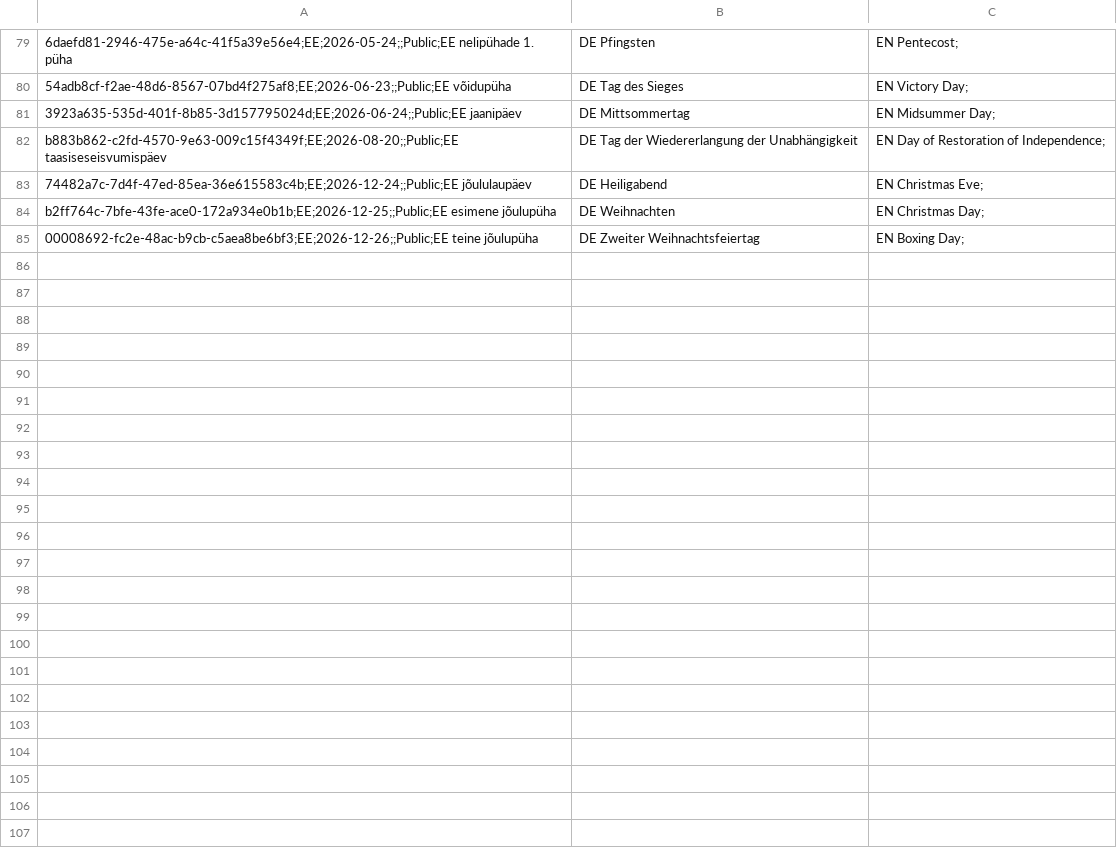
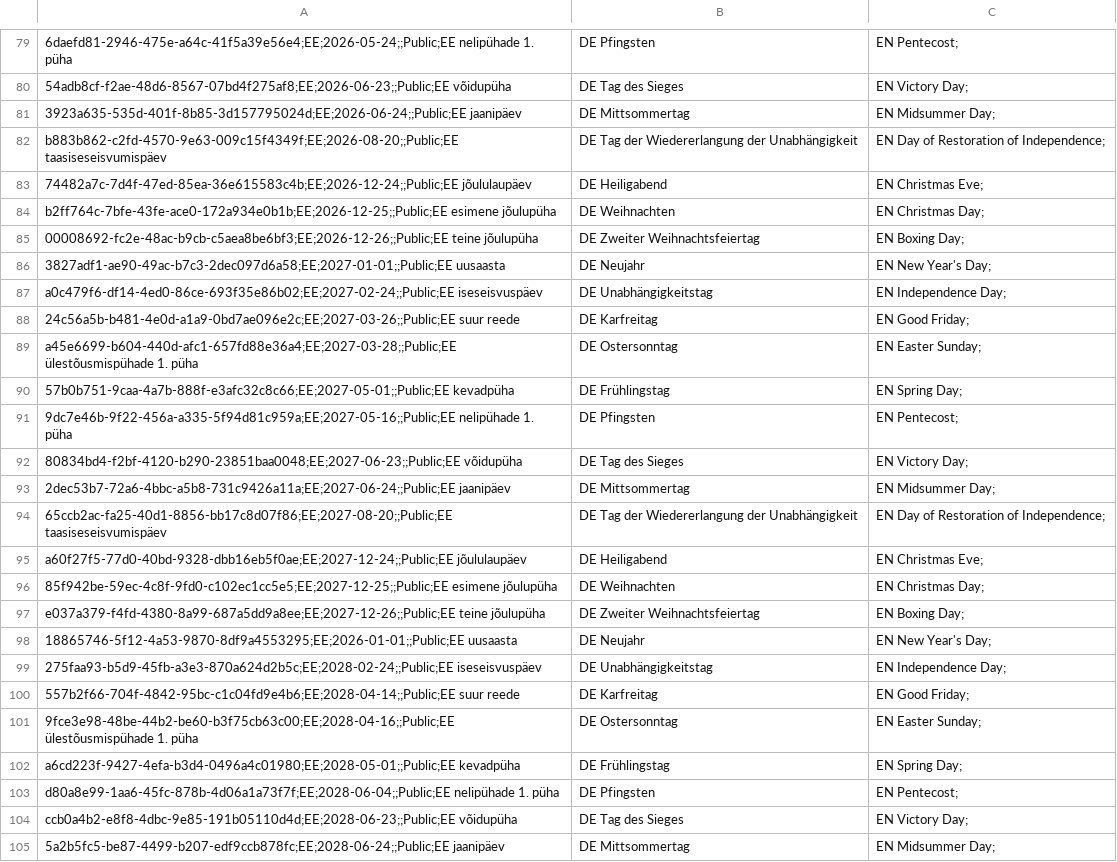
Before and after one commit to openpotato/openholidaysapi.data, a CSV file: src/ee/holidays/holidays.public.csv, drawn as a sheet; only a part is shown, gaps mark what is left out; the diff covers the shown part only.

Commit message:
Added public holidays until 2030 + minor changes + bug fixes

```diff
--- a/src/ee/holidays/holidays.public.csv
+++ b/src/ee/holidays/holidays.public.csv
@@ -85 +85,21 @@ b2ff764c-7bfe-43fe-ace0-172a934e0b1b;EE;2026-12-25;;Public;EE esimene jõulupüh
 00008692-fc2e-48ac-b9cb-c5aea8be6bf3;EE;2026-12-26;;Public;EE teine jõulupüha,DE Zweiter Weihnachtsfeiertag,EN Boxing Day;
+3827adf1-ae90-49ac-b7c3-2dec097d6a58;EE;2027-01-01;;Public;EE uusaasta,DE Neujahr,EN New Year's Day;
+a0c479f6-df14-4ed0-86ce-693f35e86b02;EE;2027-02-24;;Public;EE iseseisvuspäev,DE Unabhängigkeitstag,EN Independence Day;
+24c56a5b-b481-4e0d-a1a9-0bd7ae096e2c;EE;2027-03-26;;Public;EE suur reede,DE Karfreitag,EN Good Friday;
+a45e6699-b604-440d-afc1-657fd88e36a4;EE;2027-03-28;;Public;EE ülestõusmispühade 1. püha,DE Ostersonntag,EN Easter Sunday;
+57b0b751-9caa-4a7b-888f-e3afc32c8c66;EE;2027-05-01;;Public;EE kevadpüha,DE Frühlingstag,EN Spring Day;
+9dc7e46b-9f22-456a-a335-5f94d81c959a;EE;2027-05-16;;Public;EE nelipühade 1. püha,DE Pfingsten,EN Pentecost;
+80834bd4-f2bf-4120-b290-23851baa0048;EE;2027-06-23;;Public;EE võidupüha,DE Tag des Sieges,EN Victory Day;
+2dec53b7-72a6-4bbc-a5b8-731c9426a11a;EE;2027-06-24;;Public;EE jaanipäev,DE Mittsommertag,EN Midsummer Day;
+65ccb2ac-fa25-40d1-8856-bb17c8d07f86;EE;2027-08-20;;Public;EE taasiseseisvumispäev,DE Tag der Wiedererlangung der Unabhängigkeit,EN Day of Restoration of Independence;
+a60f27f5-77d0-40bd-9328-dbb16eb5f0ae;EE;2027-12-24;;Public;EE jõululaupäev,DE Heiligabend,EN Christmas Eve;
+85f942be-59ec-4c8f-9fd0-c102ec1cc5e5;EE;2027-12-25;;Public;EE esimene jõulupüha,DE Weihnachten,EN Christmas Day;
+e037a379-f4fd-4380-8a99-687a5dd9a8ee;EE;2027-12-26;;Public;EE teine jõulupüha,DE Zweiter Weihnachtsfeiertag,EN Boxing Day;
+18865746-5f12-4a53-9870-8df9a4553295;EE;2026-01-01;;Public;EE uusaasta,DE Neujahr,EN New Year's Day;
+275faa93-b5d9-45fb-a3e3-870a624d2b5c;EE;2028-02-24;;Public;EE iseseisvuspäev,DE Unabhängigkeitstag,EN Independence Day;
+557b2f66-704f-4842-95bc-c1c04fd9e4b6;EE;2028-04-14;;Public;EE suur reede,DE Karfreitag,EN Good Friday;
+9fce3e98-48be-44b2-be60-b3f75cb63c00;EE;2028-04-16;;Public;EE ülestõusmispühade 1. püha,DE Ostersonntag,EN Easter Sunday;
+a6cd223f-9427-4efa-b3d4-0496a4c01980;EE;2028-05-01;;Public;EE kevadpüha,DE Frühlingstag,EN Spring Day;
+d80a8e99-1aa6-45fc-878b-4d06a1a73f7f;EE;2028-06-04;;Public;EE nelipühade 1. püha,DE Pfingsten,EN Pentecost;
+ccb0a4b2-e8f8-4dbc-9e85-191b05110d4d;EE;2028-06-23;;Public;EE võidupüha,DE Tag des Sieges,EN Victory Day;
+5a2b5fc5-be87-4499-b207-edf9ccb878fc;EE;2028-06-24;;Public;EE jaanipäev,DE Mittsommertag,EN Midsummer Day;
```
Also changed, not shown: 28 added rows elsewhere in this file, src/bg/holidays/holidays.public.csv, src/cz/holidays/holidays.public.csv, 27 other files.
